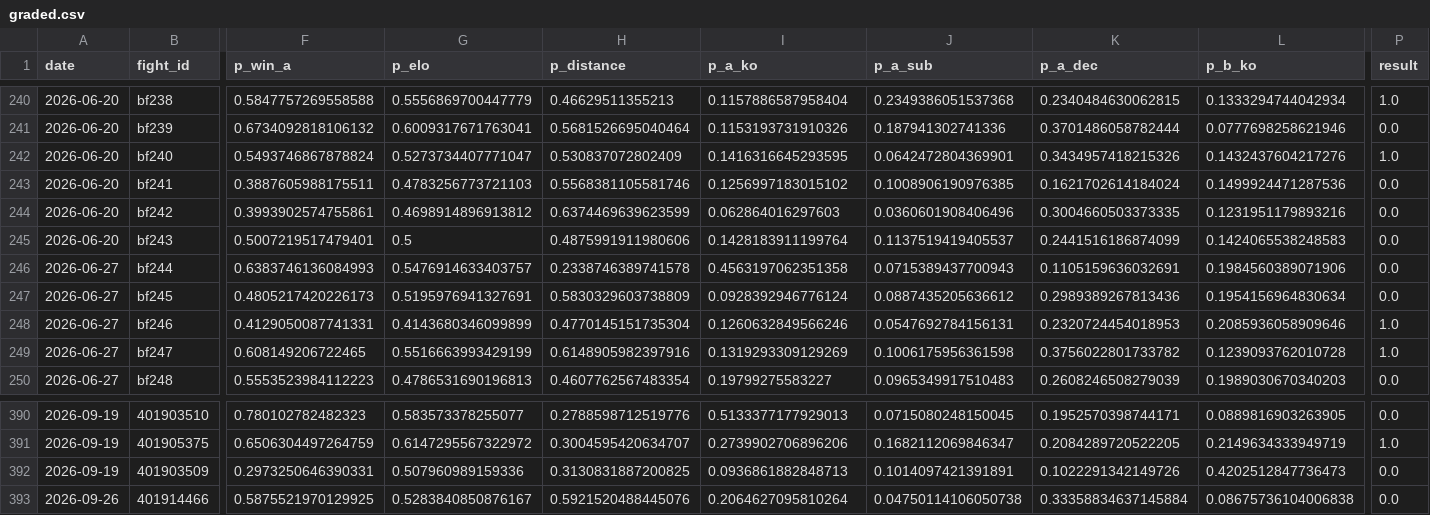
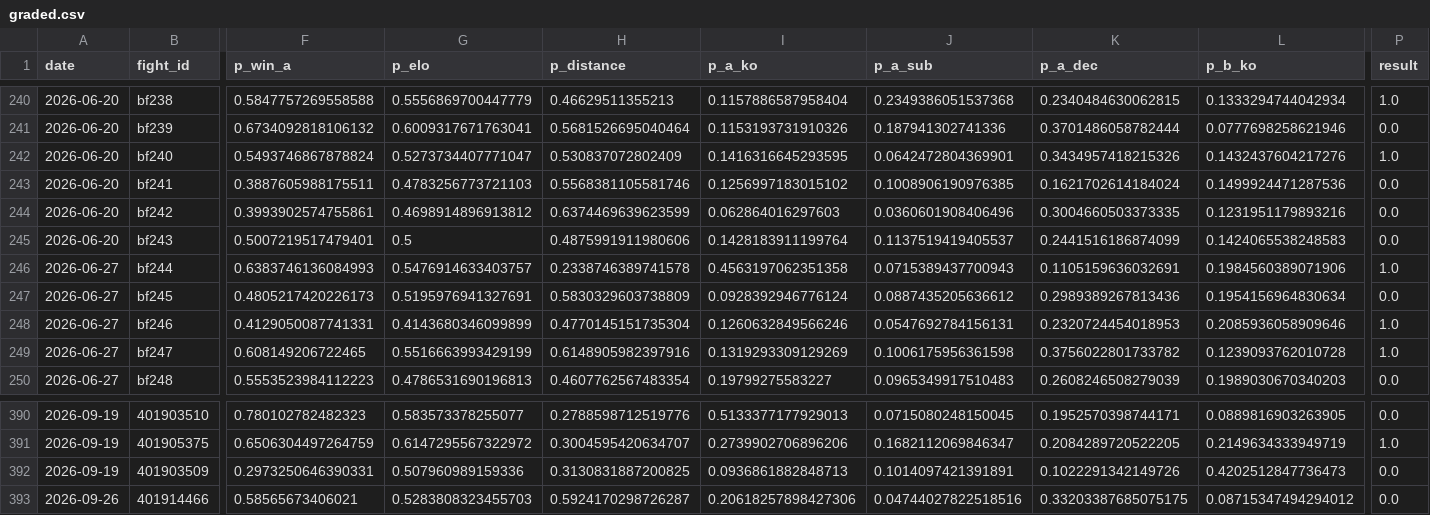
Before and after one commit to azcal/mbm-mma, a CSV file: logs/graded.csv, drawn as a sheet; only a part is shown, gaps mark what is left out; the diff covers the shown part only; the diff names each change by its address in the sheet, - before the commit and + after, or states it on an @@ line.

```diff
--- a/logs/graded.csv
+++ b/logs/graded.csv
-P246 (result): 0.0
+P246 (result): 1.0
-F393 (p_win_a): 0.5875521970129925
+F393 (p_win_a): 0.58565673406021
-G393 (p_elo): 0.5283840850876167
+G393 (p_elo): 0.5283808323455703
-H393 (p_distance): 0.5921520488445076
+H393 (p_distance): 0.5924170298726287
-I393 (p_a_ko): 0.2064627095810264
+I393 (p_a_ko): 0.20618257898427306
-J393 (p_a_sub): 0.04750114106050738
+J393 (p_a_sub): 0.04744027822518516
-K393 (p_a_dec): 0.33358834637145884
+K393 (p_a_dec): 0.33203387685075175
-L393 (p_b_ko): 0.08675736104006838
+L393 (p_b_ko): 0.08715347494294012
```
Also changed, not shown: 2 edited cells elsewhere in this file, logs/predictions.csv, 3 other files.
